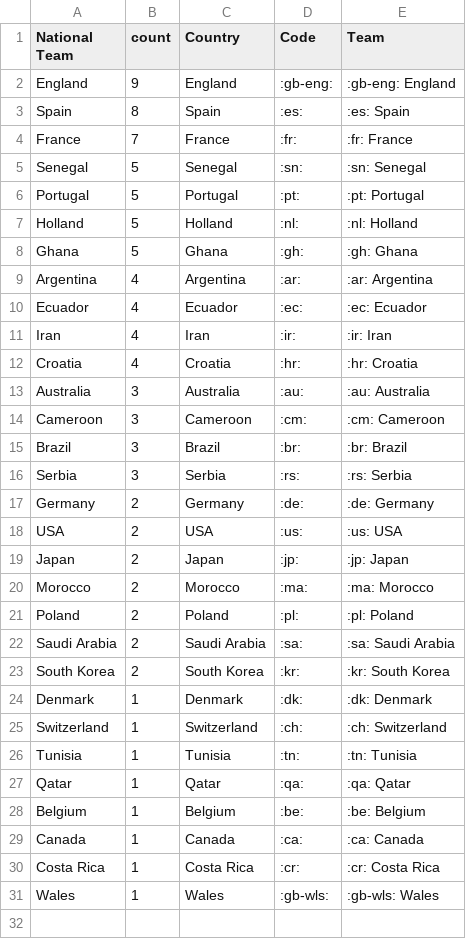
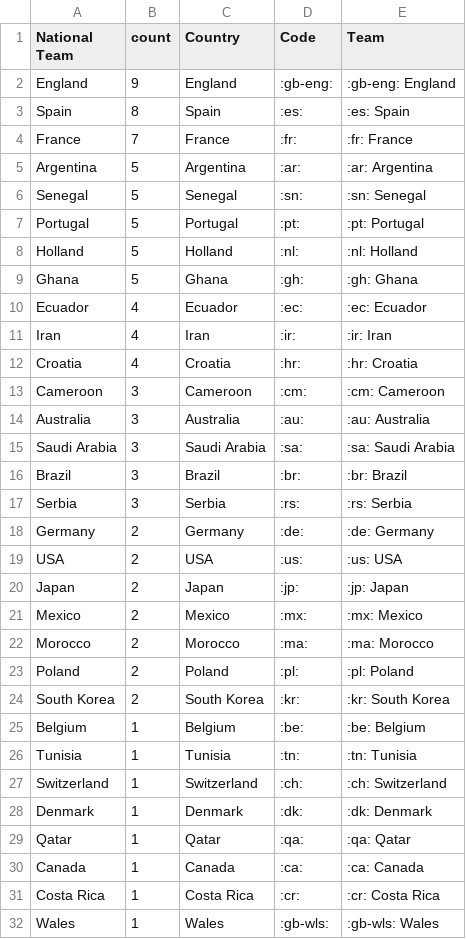
Before and after one commit to sahanjournal/primary-results-2025, a CSV file: fifagoals.csv, drawn as a sheet.

```diff
--- a/fifagoals.csv
+++ b/fifagoals.csv
@@ -4,2 +4,3 @@ Spain,8,Spain,:es:,:es: Spain
 France,7,France,:fr:,:fr: France
+Argentina,5,Argentina,:ar:,:ar: Argentina
 Senegal,5,Senegal,:sn:,:sn: Senegal
@@ -8,3 +9,2 @@ Holland,5,Holland,:nl:,:nl: Holland
 Ghana,5,Ghana,:gh:,:gh: Ghana
-Argentina,4,Argentina,:ar:,:ar: Argentina
 Ecuador,4,Ecuador,:ec:,:ec: Ecuador
@@ -12,4 +12,5 @@ Iran,4,Iran,:ir:,:ir: Iran
 Croatia,4,Croatia,:hr:,:hr: Croatia
+Cameroon,3,Cameroon,:cm:,:cm: Cameroon
 Australia,3,Australia,:au:,:au: Australia
-Cameroon,3,Cameroon,:cm:,:cm: Cameroon
+Saudi Arabia,3,Saudi Arabia,:sa:,:sa: Saudi Arabia
 Brazil,3,Brazil,:br:,:br: Brazil
@@ -19,11 +20,11 @@ USA,2,USA,:us:,:us: USA
 Japan,2,Japan,:jp:,:jp: Japan
+Mexico,2,Mexico,:mx:,:mx: Mexico
 Morocco,2,Morocco,:ma:,:ma: Morocco
 Poland,2,Poland,:pl:,:pl: Poland
-Saudi Arabia,2,Saudi Arabia,:sa:,:sa: Saudi Arabia
 South Korea,2,South Korea,:kr:,:kr: South Korea
+Belgium,1,Belgium,:be:,:be: Belgium
+Tunisia,1,Tunisia,:tn:,:tn: Tunisia
+Switzerland,1,Switzerland,:ch:,:ch: Switzerland
 Denmark,1,Denmark,:dk:,:dk: Denmark
-Switzerland,1,Switzerland,:ch:,:ch: Switzerland
-Tunisia,1,Tunisia,:tn:,:tn: Tunisia
 Qatar,1,Qatar,:qa:,:qa: Qatar
-Belgium,1,Belgium,:be:,:be: Belgium
 Canada,1,Canada,:ca:,:ca: Canada
```
